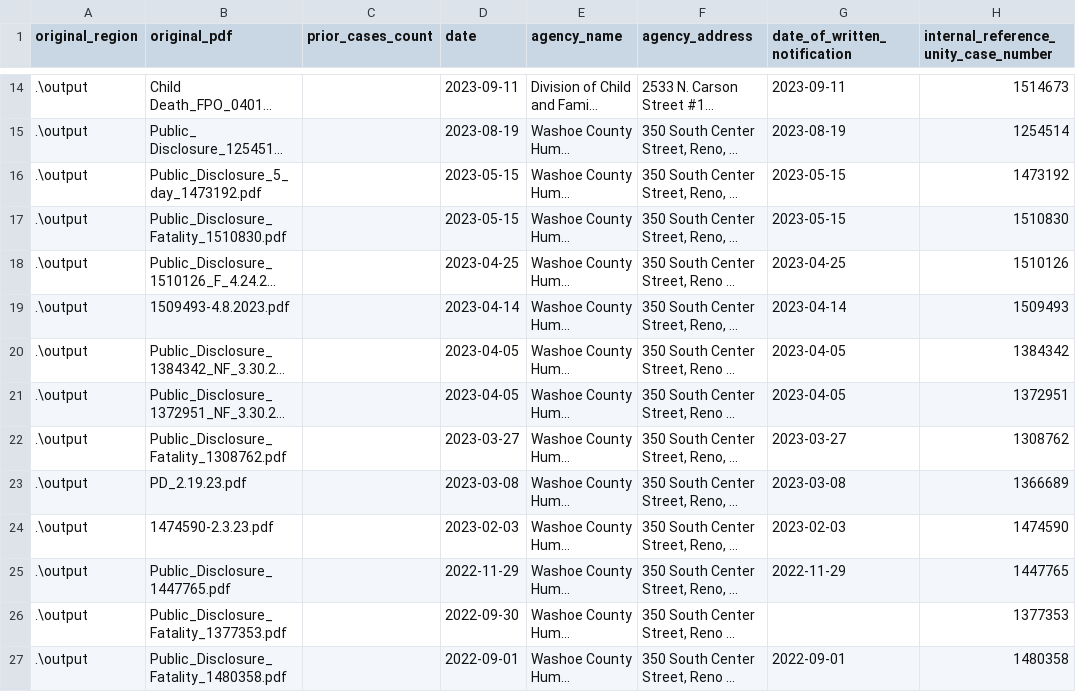
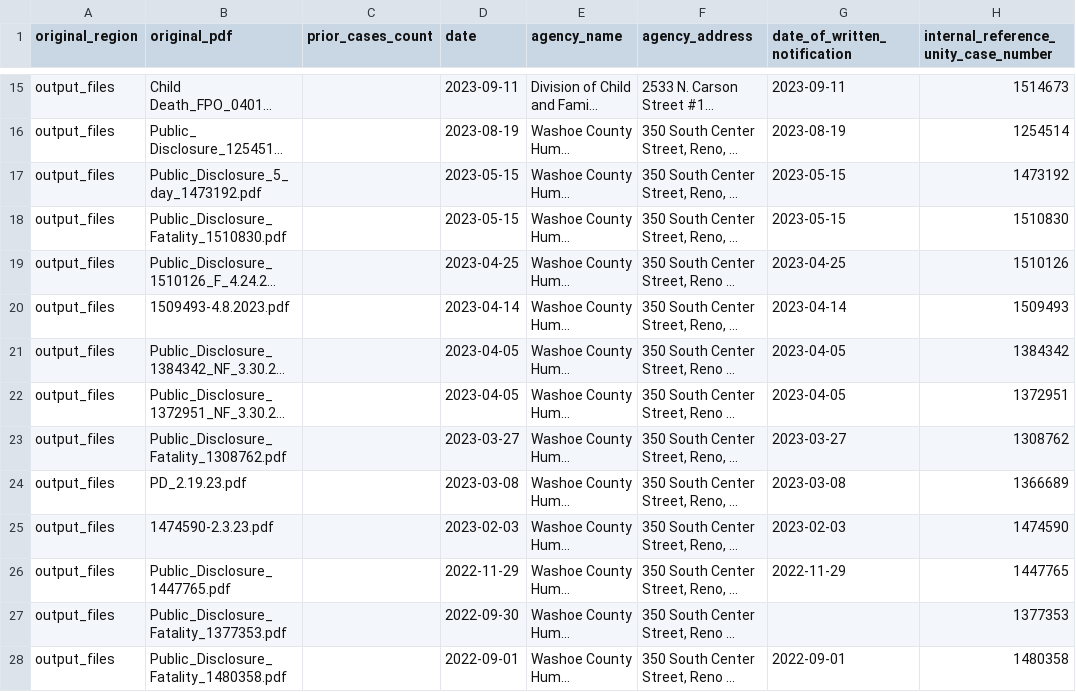
Before and after one commit to kevinkurek/state_of_nv_child_fatalities, a CSV file: output_files/Washoe_merged.csv, drawn as a sheet; only a part is shown, gaps mark what is left out; long unchanged cells end in …; addresses are those after the commit; the diff covers the shown part only; the diff names each change by its address in the sheet, - before the commit and + after, or states it on an @@ line.

```diff
--- a/output_files/Washoe_merged.csv
+++ b/output_files/Washoe_merged.csv
-A15:A28 (original_region): .\output
+A15:A28 (original_region): output_files
```
Also changed, not shown: 4 added rows, 3 removed rows and 40 edited cells elsewhere in this file, output_files/Clark_pdfs_prior_counts.csv, output_files/Rural_pdfs_prior_counts.csv, 7 other files.
